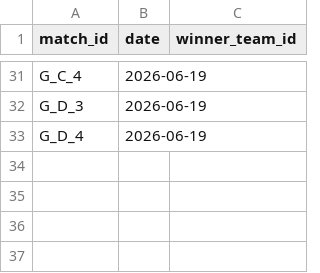
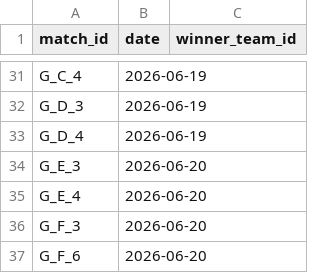
Before and after one commit to lukaspestalozzi/srftippspiel, a CSV file: tippspiel/data/tournaments/wc2026/results.csv, drawn as a sheet; only a part is shown, gaps mark what is left out; the diff names each change by its address in the sheet, - before the commit and + after, or states it on an @@ line.

```diff
--- a/tippspiel/data/tournaments/wc2026/results.csv
+++ b/tippspiel/data/tournaments/wc2026/results.csv
+row 34: G_E_3 | 2026-06-20
+row 35: G_E_4 | 2026-06-20
+row 36: G_F_3 | 2026-06-20
+row 37: G_F_6 | 2026-06-20
```
Also changed, not shown: tippspiel/data/tournaments/wc2026/odds.csv, tippspiel/data/tournaments/wc2026/teams.csv, 2 other files.
